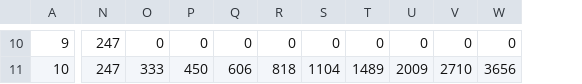
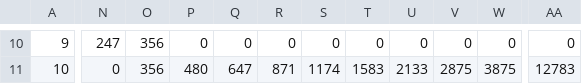
Before and after one commit to robinsandstrom/coronawatch, a CSV file: insight/total.csv, drawn as a sheet; only a part is shown, gaps mark what is left out; removed rows and columns are numbered as before the commit, all else as after; the diff covers the shown part only; the diff names each change by its address in the sheet, - before the commit and + after, or states it on an @@ line.

```diff
--- a/insight/total.csv
+++ b/insight/total.csv
-column N, rows 10-11: 247 | 247
-column O, rows 10-11: 0 | 333
+column N, rows 10-11: 247 | 0
+column O, rows 10-11: 356 | 356
+column AA, rows 10-11: 0 | 12783
-P11: 450
+P11: 480
-Q11: 606
+Q11: 647
-R11: 818
+R11: 871
-S11: 1104
+S11: 1174
-T11: 1489
+T11: 1583
-U11: 2009
+U11: 2133
-V11: 2710
+V11: 2875
-W11: 3656
+W11: 3875
```
Also changed, not shown: 89 edited cells elsewhere in this file, 2 other files.
